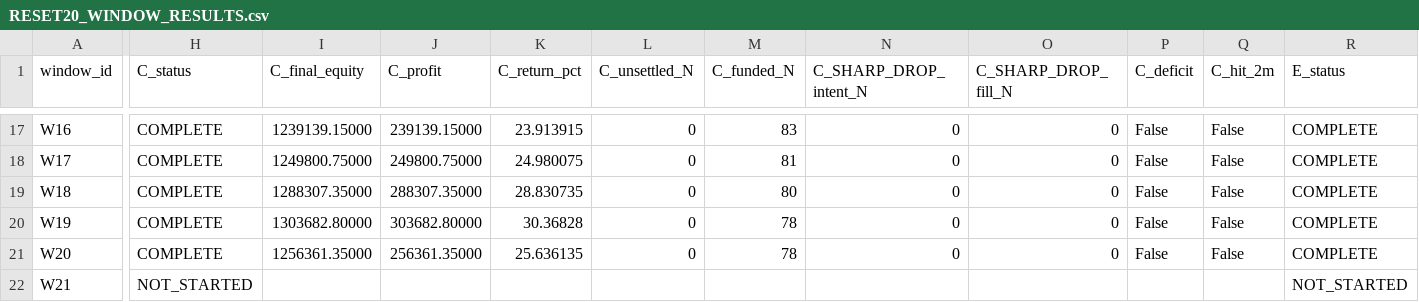
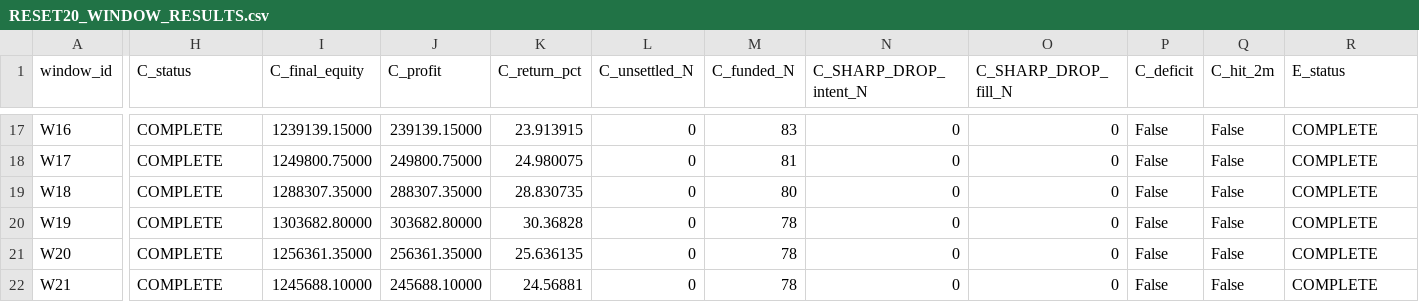
Before and after one commit to Iam-2squared/ark-terminal, a CSV file: research/capital-v5-sharp-drop-exit-reset20-20261007/RESET20_WINDOW_RESULTS.csv, drawn as a sheet; only a part is shown, gaps mark what is left out; the diff covers the shown part only; the diff names each change by its address in the sheet, - before the commit and + after, or states it on an @@ line.

```diff
--- a/research/capital-v5-sharp-drop-exit-reset20-20261007/RESET20_WINDOW_RESULTS.csv
+++ b/research/capital-v5-sharp-drop-exit-reset20-20261007/RESET20_WINDOW_RESULTS.csv
-H22 (C_status): NOT_STARTED
+H22 (C_status): COMPLETE
-I22 (C_final_equity): (empty)
+I22 (C_final_equity): 1245688.10000
-J22 (C_profit): (empty)
+J22 (C_profit): 245688.10000
-K22 (C_return_pct): (empty)
+K22 (C_return_pct): 24.56881
-L22 (C_unsettled_N): (empty)
+L22 (C_unsettled_N): 0
-M22 (C_funded_N): (empty)
+M22 (C_funded_N): 78
-N22 (C_SHARP_DROP_intent_N): (empty)
+N22 (C_SHARP_DROP_intent_N): 0
-O22 (C_SHARP_DROP_fill_N): (empty)
+O22 (C_SHARP_DROP_fill_N): 0
-P22 (C_deficit): (empty)
+P22 (C_deficit): False
-Q22 (C_hit_2m): (empty)
+Q22 (C_hit_2m): False
-R22 (E_status): NOT_STARTED
+R22 (E_status): COMPLETE
```
Also changed, not shown: 17 edited cells elsewhere in this file, research/capital-v5-sharp-drop-exit-reset20-20261007/FUNDING_AND_PNL_DECOMPOSITION.csv, research/capital-v5-sharp-drop-exit-reset20-20261007/ORIGINAL_C_WINNER_LOSER_TRANSITIONS.csv, 8 other files.
